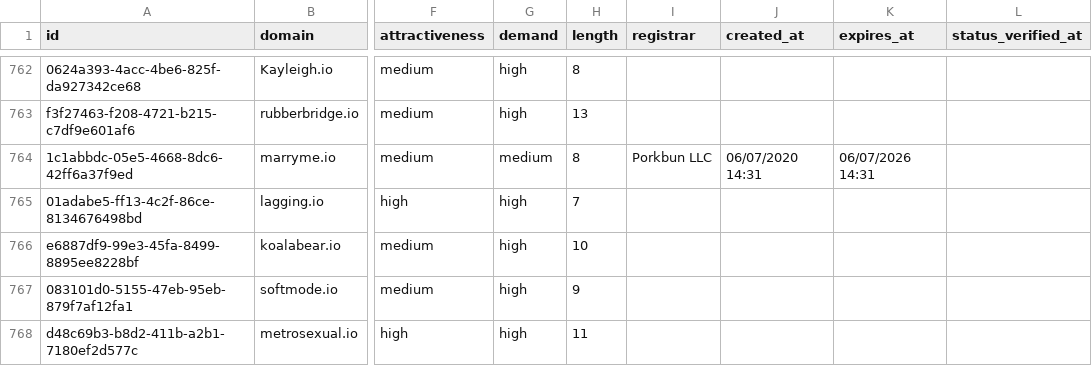
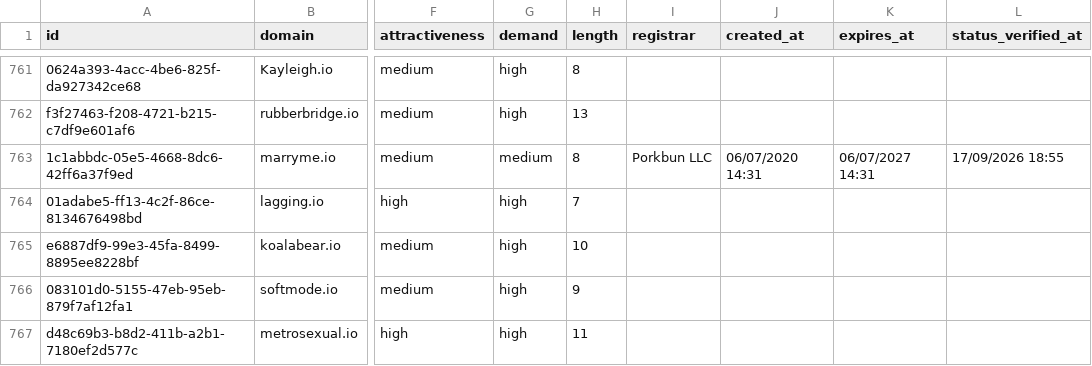
Before and after one commit to UniqueDomains/io-oneword-domains, a CSV file: io.csv, drawn as a sheet; only a part is shown, gaps mark what is left out; addresses are those after the commit; the diff covers the shown part only; the diff names each change by its address in the sheet, - before the commit and + after, or states it on an @@ line.

```diff
--- a/io.csv
+++ b/io.csv
-K763 (expires_at): 06/07/2026 14:31
+K763 (expires_at): 06/07/2027 14:31
-L763 (status_verified_at): (empty)
+L763 (status_verified_at): 17/09/2026 18:55
```
Also changed, not shown: 1 added row, 1 removed row and 34 edited cells elsewhere in this file, 4 other files.
